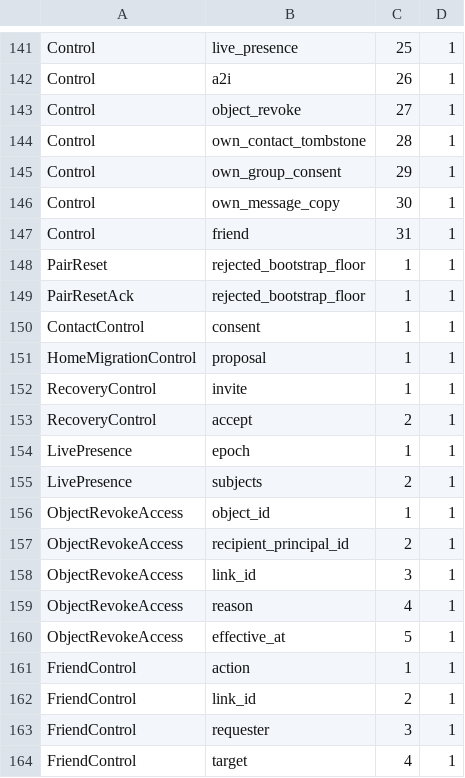
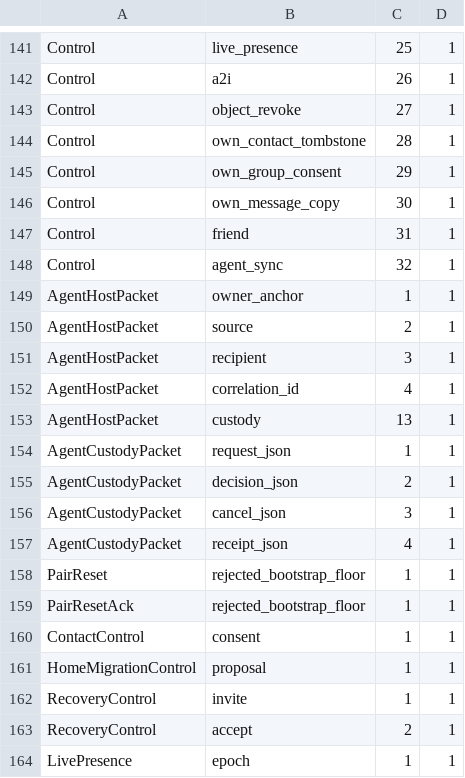
Before and after one commit to ramfluxhq/ramflux, a TSV file: crates/ramflux-protocol/src/message/schema/field_layers.tsv, drawn as a sheet; only a part is shown, gaps mark what is left out; the shorter side is filled out with more unchanged rows.

Commit message:
agent: custody control transport and receive authorization (AGENT-IDENTITY-01 C1)
Adds CONTROL_AGENT_SYNC (17) and Control.agent_sync = 32 carrying
AgentHostPacket with AgentCustodyPacket in body 13. Tags 5-12 are
reserved by number and name; metadata 10 waits for its AgentMetadata type.
The own-device send is point-to-point to a sibling. Receive checks cover
sender root and device, the named endpoints and epochs, the plan fields,
and the derived dm_scope for the conversation. The phone stores a received
plan (receive_plan) with exact replay and refusal of a changed plan.
The durable apply stays typed-unavailable until the creation store is
opened by the bus (stage C3).

```diff
--- a/crates/ramflux-protocol/src/message/schema/field_layers.tsv
+++ b/crates/ramflux-protocol/src/message/schema/field_layers.tsv
@@ -147,2 +147,12 @@ Control	own_message_copy	30	1
 Control	friend	31	1
+Control	agent_sync	32	1
+AgentHostPacket	owner_anchor	1	1
+AgentHostPacket	source	2	1
+AgentHostPacket	recipient	3	1
+AgentHostPacket	correlation_id	4	1
+AgentHostPacket	custody	13	1
+AgentCustodyPacket	request_json	1	1
+AgentCustodyPacket	decision_json	2	1
+AgentCustodyPacket	cancel_json	3	1
+AgentCustodyPacket	receipt_json	4	1
 PairReset	rejected_bootstrap_floor	1	1
```
Also changed, not shown: 23 other files.
